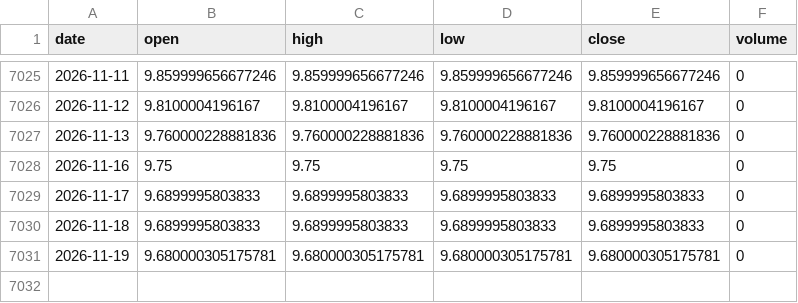
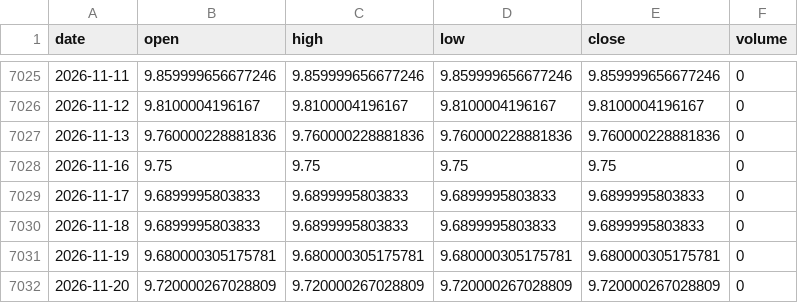
Before and after one commit to aigenmod/munidata, a CSV file: data/VMATX.csv, drawn as a sheet; only a part is shown, gaps mark what is left out.

```diff
--- a/data/VMATX.csv
+++ b/data/VMATX.csv
@@ -7031 +7031,2 @@ date,open,high,low,close,volume
 2026-11-19,9.680000305175781,9.680000305175781,9.680000305175781,9.680000305175781,0
+2026-11-20,9.720000267028809,9.720000267028809,9.720000267028809,9.720000267028809,0
```
Also changed, not shown: data/FTMA.csv, data/fred_DFF_DFEDTAR_DFEDTARU_DFEDTARL.csv, 1 other file.
